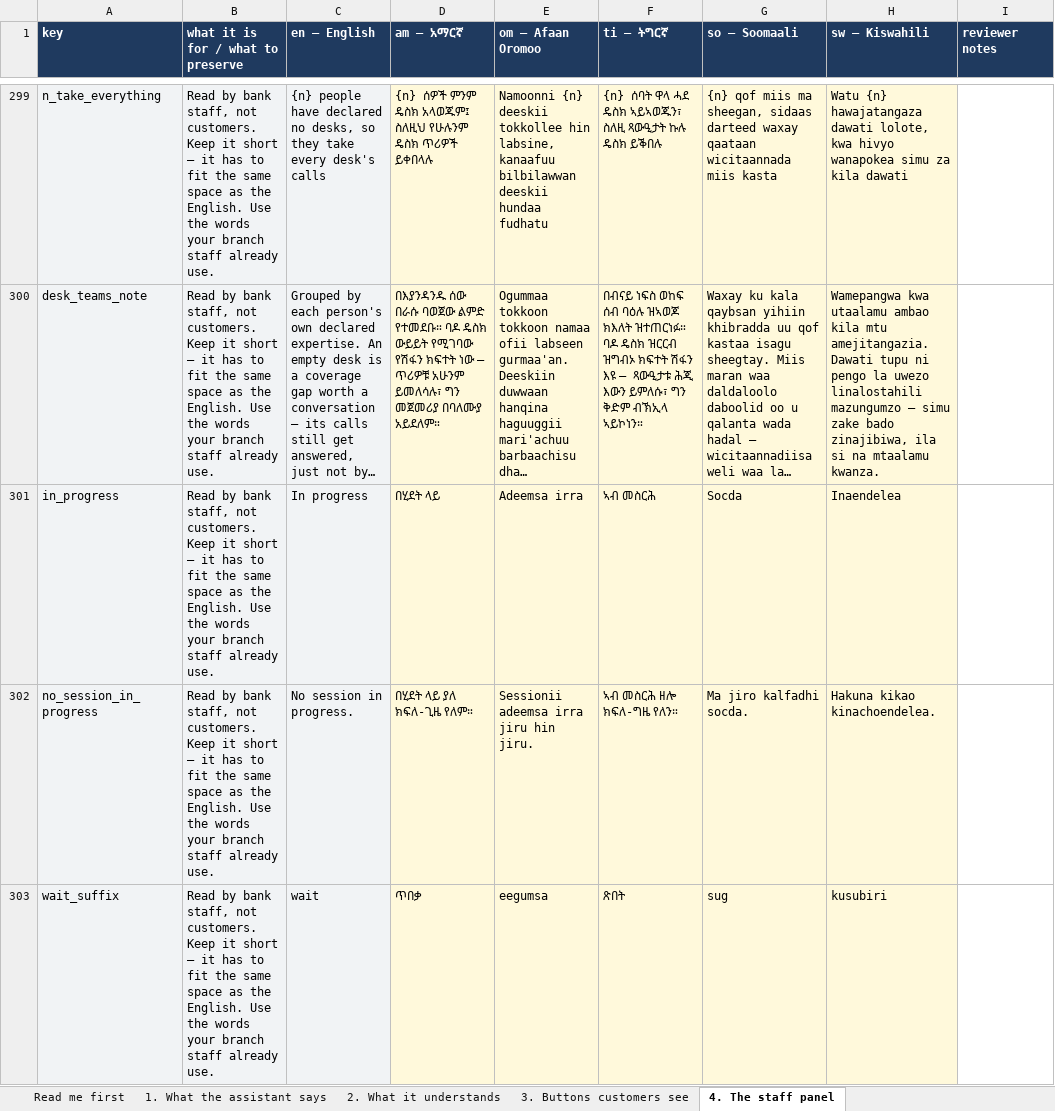
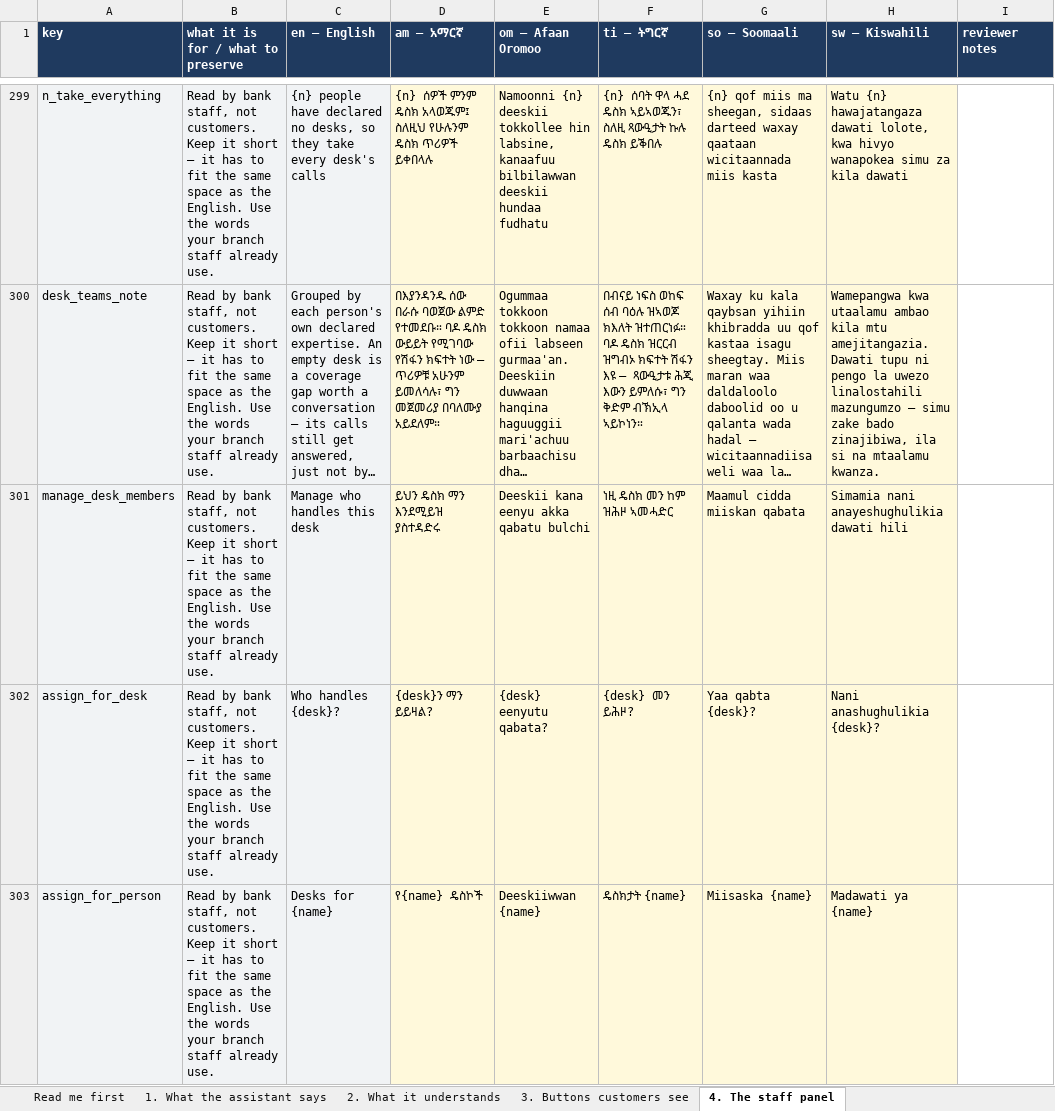
Before and after one commit to OliTamrat/olink-bank-assist, an Excel workbook: review/Olink_Bank_Assist_language_review.xlsx, sheet 4. The staff panel, drawn as a sheet; only a part is shown, gaps mark what is left out; the shorter side is filled out with more unchanged rows; long unchanged cells end in …; values as stored, in another font and other column widths than the file's, no borders; the diff covers the shown part only; the diff names each change by its address in the sheet, - before the commit and + after, or states it on an @@ line.

Commit message:
feat: Desk Teams becomes a management surface — assign, remove, relocate (#136)
Founder review: a coverage view a manager cannot act on is a report, not a
tool — the Desk Teams cards showed the gaps and offered nothing to do about
them, and the only action on the whole Team page was Disable. ADR-0022
records the call (superseding the self-only half of ADR-0020): which desks
you work is a staffing decision, and staffing is a manager's to run.

- New endpoint: PUT /admin/api/{slug}/users/{user_id}/expertise, gated
  users.manage (the Team page's own gate). Refused for a disabled account
  and for anyone without teller.serve (409 — a desk assigned to somebody
  routing can never offer work to would make the roster look covered while
  routing as if it were not). Same validation as self-declaration: unknown
  desks 422, canonical order, empty clears. Audited under its own action,
  teller_expertise_assigned, with the manager as actor — two hands on one
  field means the audit log names which hand moved it.
- Desk cards are now buttons: click one to manage who handles that desk —
  every eligible person listed with a checkbox, toggles save immediately
  through the manager endpoint, and closing repaints the page from what
  the server stored, never an optimistic copy.
- Every eligible person's row gains a Desks button opening the mirror
  view: which desks does this person handle. Add, remove and relocate are
  all the same membership toggle, so there is one code path to trust.
- Self-service stays: tellers still adjust their own desks from the Live
  queue. Languages remain self-only (ADR-0020's reasoning holds there).
- 6 new staff-panel strings in all six languages (341 total; workbook
  regenerated).

5 new endpoint tests (manager assigns with canonical order, audit actor is
the manager, non-teller 409, cross-tenant 404, plain-teller 403). Driven in
the real browser end to end: opened the Fraud card and added a teller
(count 1 -> 2), opened another teller's Desks editor and removed Fraud
(2 -> 1), toasts and repaints correct, no JS errors. Full suite 1499
passed.

Co-authored-by: Oli Tamrat <olitamrat@gmail.com>

```diff
--- a/review/Olink_Bank_Assist_language_review.xlsx (sheet 4. The staff panel)
+++ b/review/Olink_Bank_Assist_language_review.xlsx (sheet 4. The staff panel)
+row 301: manage_desk_members | Read by bank staff, not customers. Keep it short — it has to fit the same space as the English. Use the words your branch staff already use. | Manage who handles this desk | ይህን ዴስክ ማን እንደሚይዝ ያስተዳድሩ | Deeskii kana eenyu akka qabatu bulchi | ነዚ ዴስክ መን ከም ዝሕዞ ኣመሓድር | Maamul cidda miiskan qabata | Simamia nani anayeshughulikia dawati hili
+row 302: assign_for_desk | Read by bank staff, not customers. Keep it short — it has to fit the same space as the English. Use the words your branch staff already use. | Who handles {desk}? | {desk}ን ማን ይይዛል? | {desk} eenyutu qabata? | {desk} መን ይሕዞ? | Yaa qabta {desk}? | Nani anashughulikia {desk}?
+row 303: assign_for_person | Read by bank staff, not customers. Keep it short — it has to fit the same space as the English. Use the words your branch staff already use. | Desks for {name} | የ{name} ዴስኮች | Deeskiiwwan {name} | ዴስክታት {name} | Miisaska {name} | Madawati ya {name}
```
Also changed, not shown: 3 added rows elsewhere in this sheet, sheet Read me first, 8 other files.
